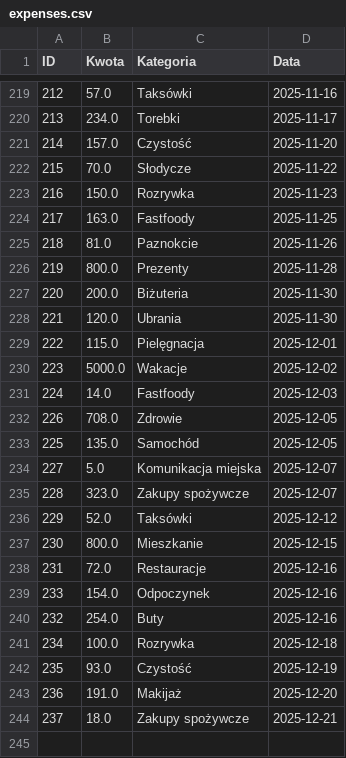
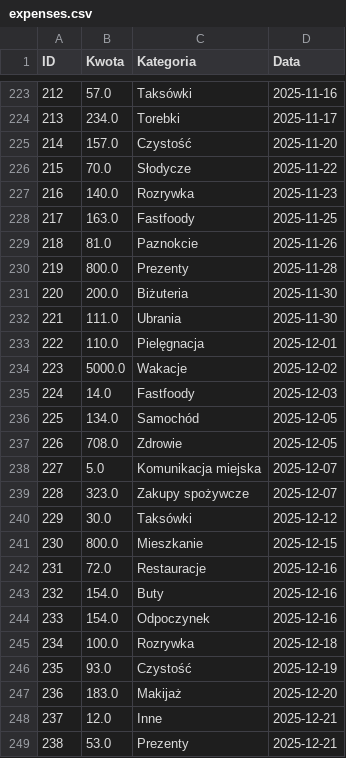
Before and after one commit to stasiakaczmarek/pMyBudgetApp, a CSV file: data/expenses.csv, drawn as a sheet; only a part is shown, gaps mark what is left out; the diff covers the shown part only.

```diff
--- a/data/expenses.csv
+++ b/data/expenses.csv
@@ -222,3 +226,3 @@ ID,Kwota,Kategoria,Data
 215,70.0,Słodycze,2025-11-22
-216,150.0,Rozrywka,2025-11-23
+216,140.0,Rozrywka,2025-11-23
 217,163.0,Fastfoody,2025-11-25
@@ -227,18 +231,19 @@ ID,Kwota,Kategoria,Data
 220,200.0,Biżuteria,2025-11-30
-221,120.0,Ubrania,2025-11-30
-222,115.0,Pielęgnacja,2025-12-01
+221,111.0,Ubrania,2025-11-30
+222,110.0,Pielęgnacja,2025-12-01
 223,5000.0,Wakacje,2025-12-02
 224,14.0,Fastfoody,2025-12-03
+225,134.0,Samochód,2025-12-05
 226,708.0,Zdrowie,2025-12-05
-225,135.0,Samochód,2025-12-05
 227,5.0,Komunikacja miejska,2025-12-07
 228,323.0,Zakupy spożywcze,2025-12-07
-229,52.0,Taksówki,2025-12-12
+229,30.0,Taksówki,2025-12-12
 230,800.0,Mieszkanie,2025-12-15
 231,72.0,Restauracje,2025-12-16
+232,154.0,Buty,2025-12-16
 233,154.0,Odpoczynek,2025-12-16
-232,254.0,Buty,2025-12-16
 234,100.0,Rozrywka,2025-12-18
 235,93.0,Czystość,2025-12-19
-236,191.0,Makijaż,2025-12-20
-237,18.0,Zakupy spożywcze,2025-12-21
+236,183.0,Makijaż,2025-12-20
+237,12.0,Inne,2025-12-21
+238,53.0,Prezenty,2025-12-21
```
Also changed, not shown: 12 added rows, 8 removed rows, 22 moved rows and 6 edited cells elsewhere in this file, 29 other files.
